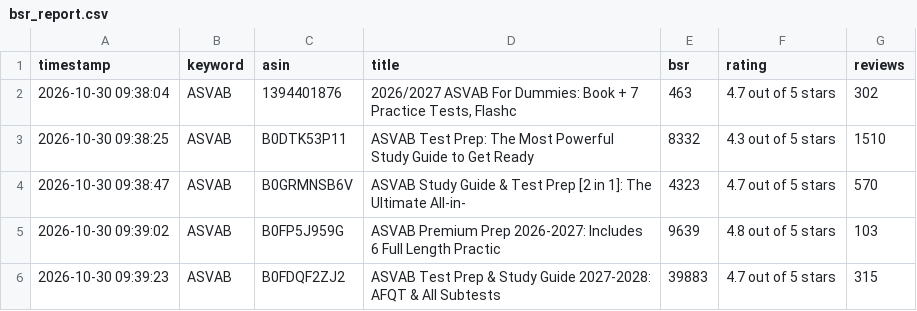
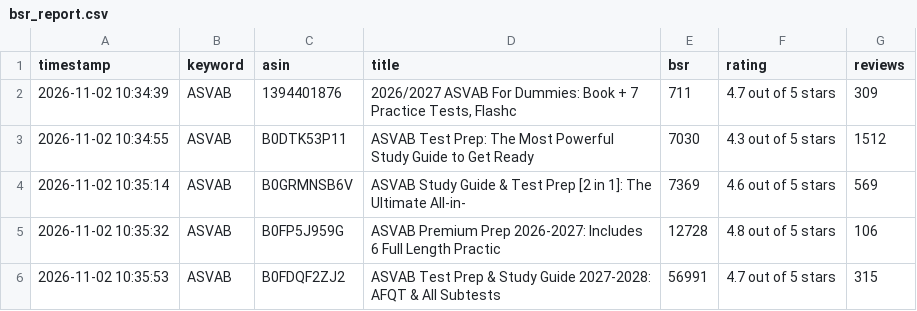
Before and after one commit to wangxf0892/kdp-market-intelligence, a CSV file: data/bsr_report.csv, drawn as a sheet.

Commit message:
Auto-update BSR & native stealth reviews [skip ci]

```diff
--- a/data/bsr_report.csv
+++ b/data/bsr_report.csv
@@ -1,6 +1,6 @@
 timestamp,keyword,asin,title,bsr,rating,reviews
-2026-10-30 09:38:04,ASVAB,1394401876,"2026/2027 ASVAB For Dummies: Book + 7 Practice Tests, Flashc",463,4.7 out of 5 stars,302
-2026-10-30 09:38:25,ASVAB,B0DTK53P11,ASVAB Test Prep: The Most Powerful Study Guide to Get Ready ,8332,4.3 out of 5 stars,1510
-2026-10-30 09:38:47,ASVAB,B0GRMNSB6V,ASVAB Study Guide & Test Prep [2 in 1]: The Ultimate All-in-,4323,4.7 out of 5 stars,570
-2026-10-30 09:39:02,ASVAB,B0FP5J959G,ASVAB Premium Prep 2026-2027: Includes 6 Full Length Practic,9639,4.8 out of 5 stars,103
-2026-10-30 09:39:23,ASVAB,B0FDQF2ZJ2,ASVAB Test Prep & Study Guide 2027-2028: AFQT & All Subtests,39883,4.7 out of 5 stars,315
+2026-11-02 10:34:39,ASVAB,1394401876,"2026/2027 ASVAB For Dummies: Book + 7 Practice Tests, Flashc",711,4.7 out of 5 stars,309
+2026-11-02 10:34:55,ASVAB,B0DTK53P11,ASVAB Test Prep: The Most Powerful Study Guide to Get Ready ,7030,4.3 out of 5 stars,1512
+2026-11-02 10:35:14,ASVAB,B0GRMNSB6V,ASVAB Study Guide & Test Prep [2 in 1]: The Ultimate All-in-,7369,4.6 out of 5 stars,569
+2026-11-02 10:35:32,ASVAB,B0FP5J959G,ASVAB Premium Prep 2026-2027: Includes 6 Full Length Practic,12728,4.8 out of 5 stars,106
+2026-11-02 10:35:53,ASVAB,B0FDQF2ZJ2,ASVAB Test Prep & Study Guide 2027-2028: AFQT & All Subtests,56991,4.7 out of 5 stars,315
```
Also changed, not shown: 1 other file.
